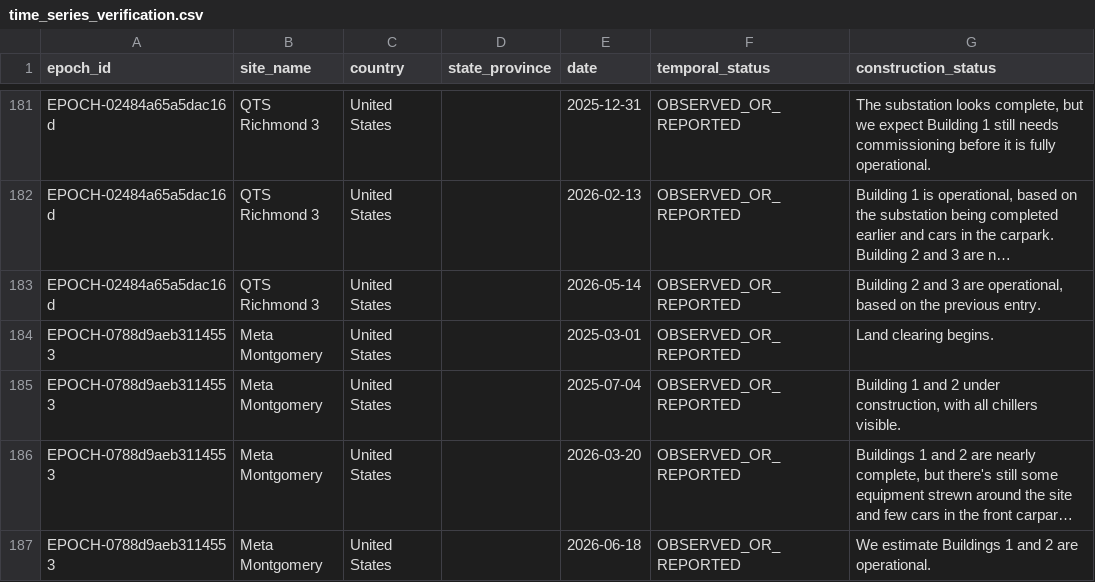
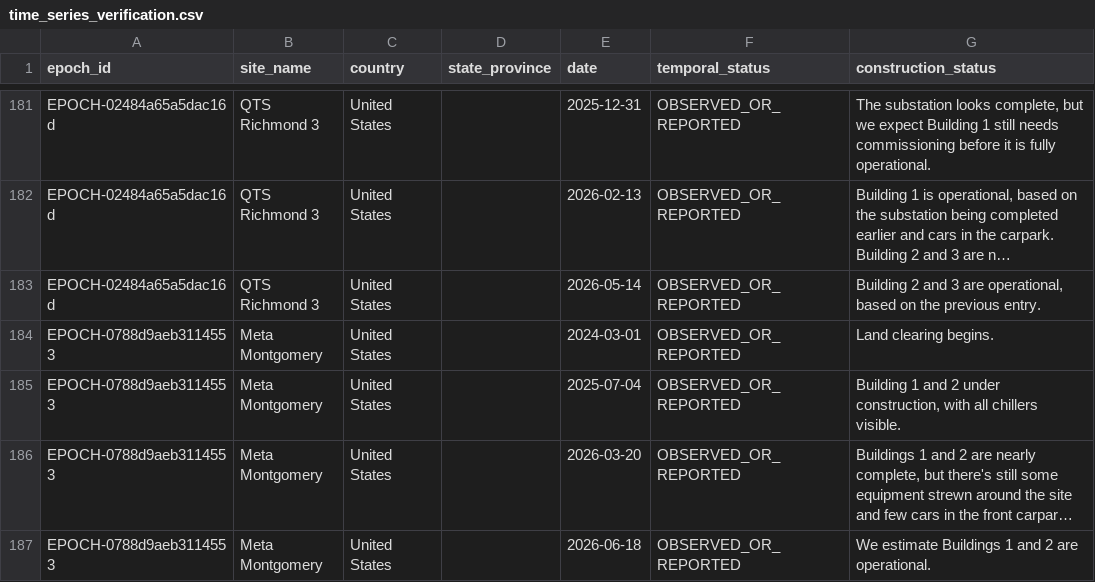
Before and after one commit to AnonRish/continental-load-registry, a CSV file: data/track3/time_series_verification.csv, drawn as a sheet; only a part is shown, gaps mark what is left out; long unchanged cells end in …; the diff covers the shown part only; the diff names each change by its address in the sheet, - before the commit and + after, or states it on an @@ line.

```diff
--- a/data/track3/time_series_verification.csv
+++ b/data/track3/time_series_verification.csv
-E184 (date): 2025-03-01
+E184 (date): 2024-03-01
```
Also changed, not shown: 8 edited cells elsewhere in this file, 58 other files.
